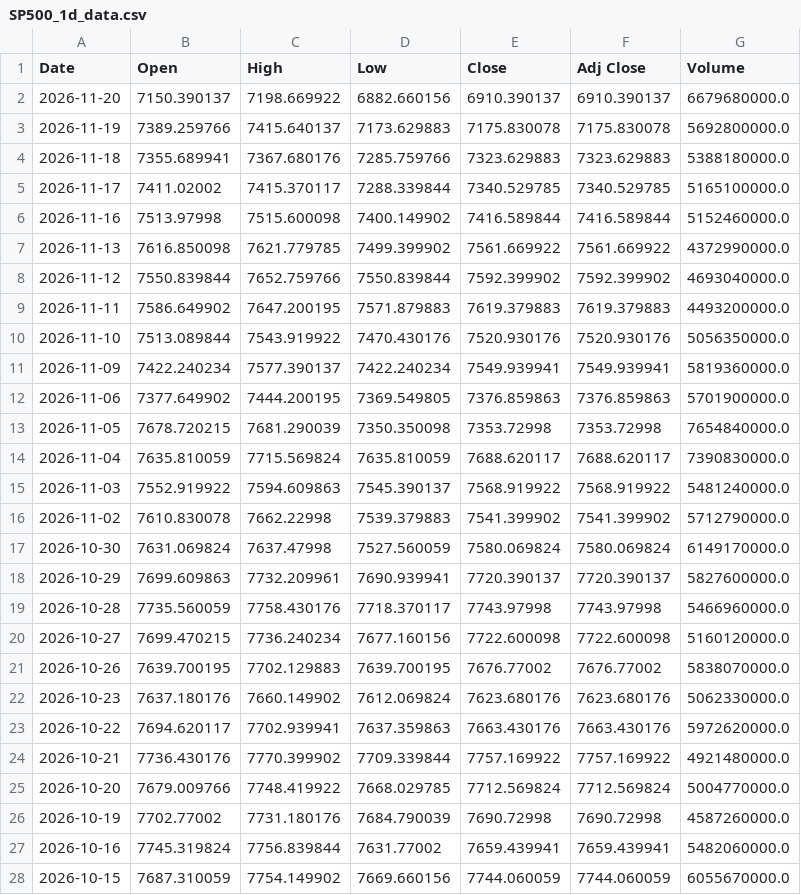
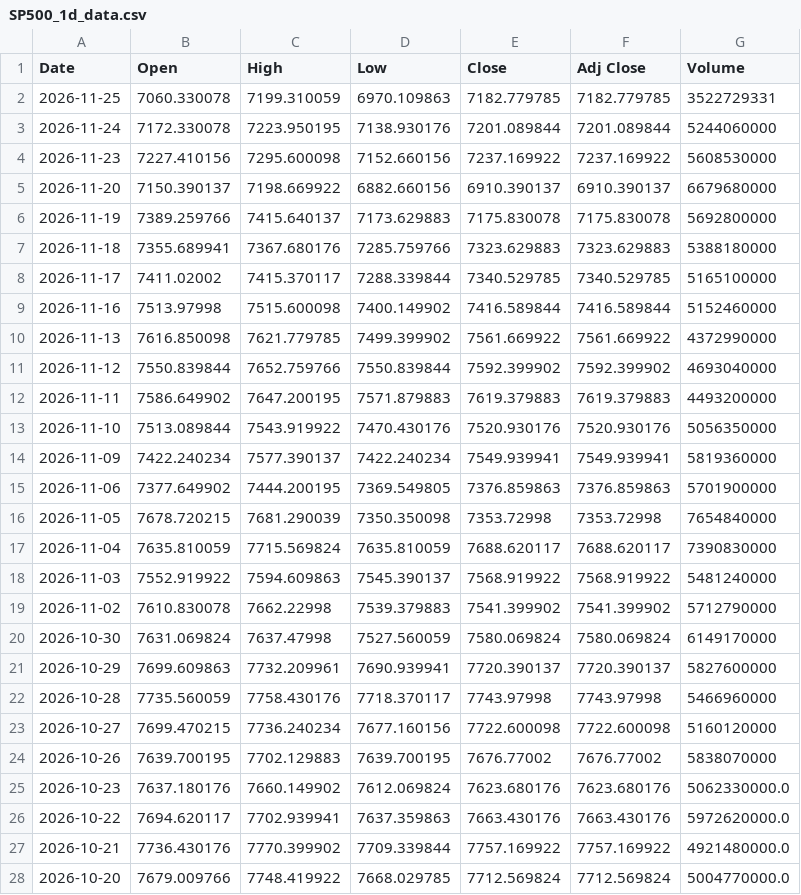
Before and after one commit to iZorget-coder/molina_, a CSV file: SP500_1d_data.csv, drawn as a sheet; only a part is shown; the shorter side is filled out with more unchanged rows.

Commit message:
sp500 update

```diff
--- a/SP500_1d_data.csv
+++ b/SP500_1d_data.csv
@@ -1,22 +1,25 @@
 Date,Open,High,Low,Close,Adj Close,Volume
-2026-11-20,7150.390137,7198.669922,6882.660156,6910.390137,6910.390137,6679680000.0
-2026-11-19,7389.259766,7415.640137,7173.629883,7175.830078,7175.830078,5692800000.0
-2026-11-18,7355.689941,7367.680176,7285.759766,7323.629883,7323.629883,5388180000.0
-2026-11-17,7411.02002,7415.370117,7288.339844,7340.529785,7340.529785,5165100000.0
-2026-11-16,7513.97998,7515.600098,7400.149902,7416.589844,7416.589844,5152460000.0
-2026-11-13,7616.850098,7621.779785,7499.399902,7561.669922,7561.669922,4372990000.0
-2026-11-12,7550.839844,7652.759766,7550.839844,7592.399902,7592.399902,4693040000.0
-2026-11-11,7586.649902,7647.200195,7571.879883,7619.379883,7619.379883,4493200000.0
-2026-11-10,7513.089844,7543.919922,7470.430176,7520.930176,7520.930176,5056350000.0
-2026-11-09,7422.240234,7577.390137,7422.240234,7549.939941,7549.939941,5819360000.0
-2026-11-06,7377.649902,7444.200195,7369.549805,7376.859863,7376.859863,5701900000.0
-2026-11-05,7678.720215,7681.290039,7350.350098,7353.72998,7353.72998,7654840000.0
-2026-11-04,7635.810059,7715.569824,7635.810059,7688.620117,7688.620117,7390830000.0
-2026-11-03,7552.919922,7594.609863,7545.390137,7568.919922,7568.919922,5481240000.0
-2026-11-02,7610.830078,7662.22998,7539.379883,7541.399902,7541.399902,5712790000.0
-2026-10-30,7631.069824,7637.47998,7527.560059,7580.069824,7580.069824,6149170000.0
-2026-10-29,7699.609863,7732.209961,7690.939941,7720.390137,7720.390137,5827600000.0
-2026-10-28,7735.560059,7758.430176,7718.370117,7743.97998,7743.97998,5466960000.0
-2026-10-27,7699.470215,7736.240234,7677.160156,7722.600098,7722.600098,5160120000.0
-2026-10-26,7639.700195,7702.129883,7639.700195,7676.77002,7676.77002,5838070000.0
+2026-11-25,7060.330078,7199.310059,6970.109863,7182.779785,7182.779785,3522729331
+2026-11-24,7172.330078,7223.950195,7138.930176,7201.089844,7201.089844,5244060000
+2026-11-23,7227.410156,7295.600098,7152.660156,7237.169922,7237.169922,5608530000
+2026-11-20,7150.390137,7198.669922,6882.660156,6910.390137,6910.390137,6679680000
+2026-11-19,7389.259766,7415.640137,7173.629883,7175.830078,7175.830078,5692800000
+2026-11-18,7355.689941,7367.680176,7285.759766,7323.629883,7323.629883,5388180000
+2026-11-17,7411.02002,7415.370117,7288.339844,7340.529785,7340.529785,5165100000
+2026-11-16,7513.97998,7515.600098,7400.149902,7416.589844,7416.589844,5152460000
+2026-11-13,7616.850098,7621.779785,7499.399902,7561.669922,7561.669922,4372990000
+2026-11-12,7550.839844,7652.759766,7550.839844,7592.399902,7592.399902,4693040000
+2026-11-11,7586.649902,7647.200195,7571.879883,7619.379883,7619.379883,4493200000
+2026-11-10,7513.089844,7543.919922,7470.430176,7520.930176,7520.930176,5056350000
+2026-11-09,7422.240234,7577.390137,7422.240234,7549.939941,7549.939941,5819360000
+2026-11-06,7377.649902,7444.200195,7369.549805,7376.859863,7376.859863,5701900000
+2026-11-05,7678.720215,7681.290039,7350.350098,7353.72998,7353.72998,7654840000
+2026-11-04,7635.810059,7715.569824,7635.810059,7688.620117,7688.620117,7390830000
+2026-11-03,7552.919922,7594.609863,7545.390137,7568.919922,7568.919922,5481240000
+2026-11-02,7610.830078,7662.22998,7539.379883,7541.399902,7541.399902,5712790000
+2026-10-30,7631.069824,7637.47998,7527.560059,7580.069824,7580.069824,6149170000
+2026-10-29,7699.609863,7732.209961,7690.939941,7720.390137,7720.390137,5827600000
+2026-10-28,7735.560059,7758.430176,7718.370117,7743.97998,7743.97998,5466960000
+2026-10-27,7699.470215,7736.240234,7677.160156,7722.600098,7722.600098,5160120000
+2026-10-26,7639.700195,7702.129883,7639.700195,7676.77002,7676.77002,5838070000
 2026-10-23,7637.180176,7660.149902,7612.069824,7623.680176,7623.680176,5062330000.0
```
